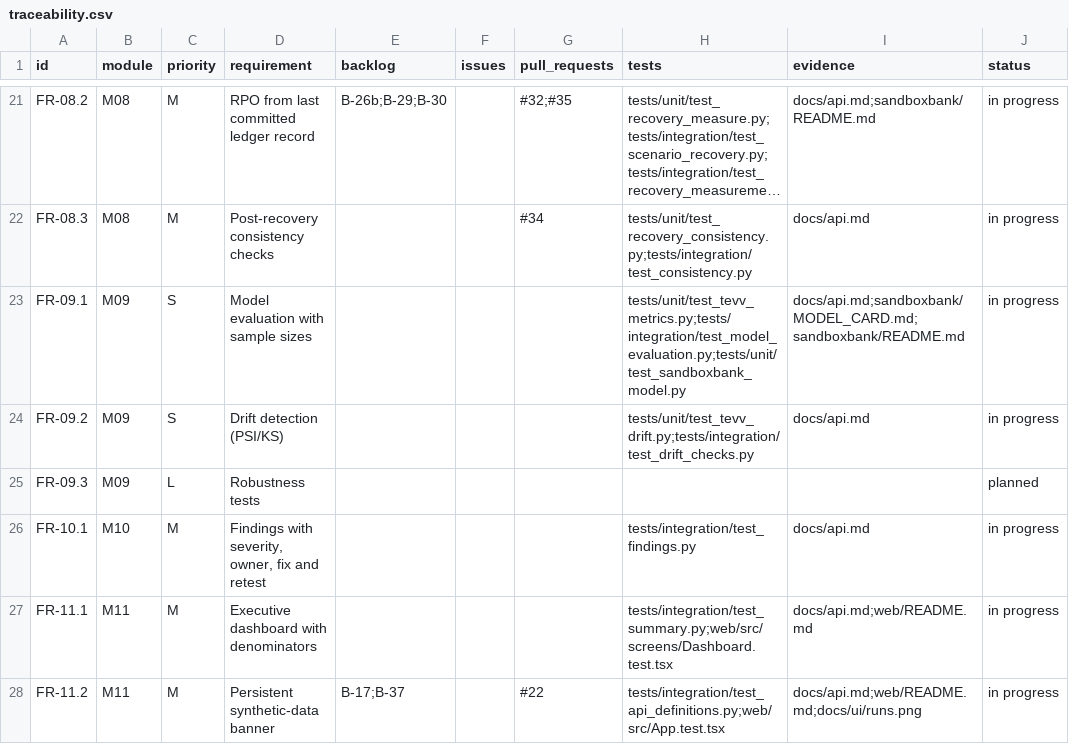
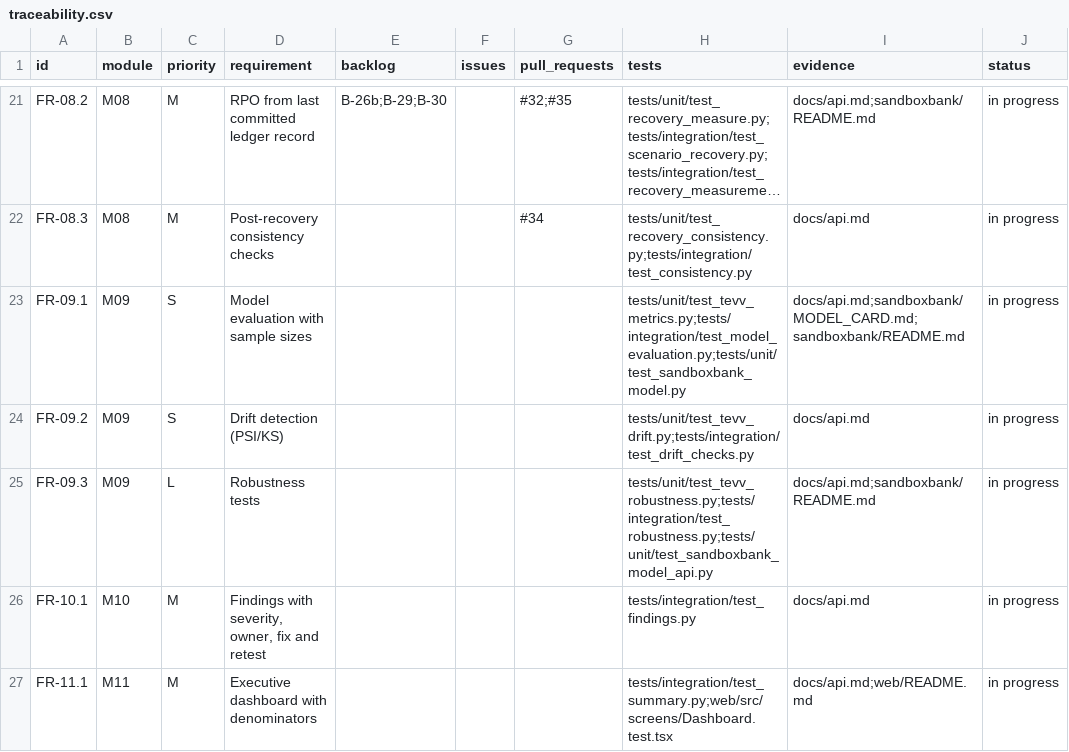
Before and after one commit to resilinet-ai/resilinet-ai, a CSV file: docs/traceability.csv, drawn as a sheet; only a part is shown, gaps mark what is left out; the shorter side is filled out with more unchanged rows; long unchanged cells end in ….

```diff
--- a/docs/traceability.csv
+++ b/docs/traceability.csv
@@ -24,3 +24,3 @@ FR-09.1,M09,S,Model evaluation with sample sizes,,,,tests/unit/test_tevv_metrics
 FR-09.2,M09,S,Drift detection (PSI/KS),,,,tests/unit/test_tevv_drift.py;tests/integration/test_drift_checks.py,docs/api.md,in progress
-FR-09.3,M09,L,Robustness tests,,,,,,planned
+FR-09.3,M09,L,Robustness tests,,,,tests/unit/test_tevv_robustness.py;tests/integration/test_robustness.py;tests/unit/test_sandboxbank_model_api.py,docs/api.md;sandboxbank/README.md,in progress
 FR-10.1,M10,M,"Findings with severity, owner, fix and retest",,,,tests/integration/test_findings.py,docs/api.md,in progress
```
Also changed, not shown: 21 other files.
